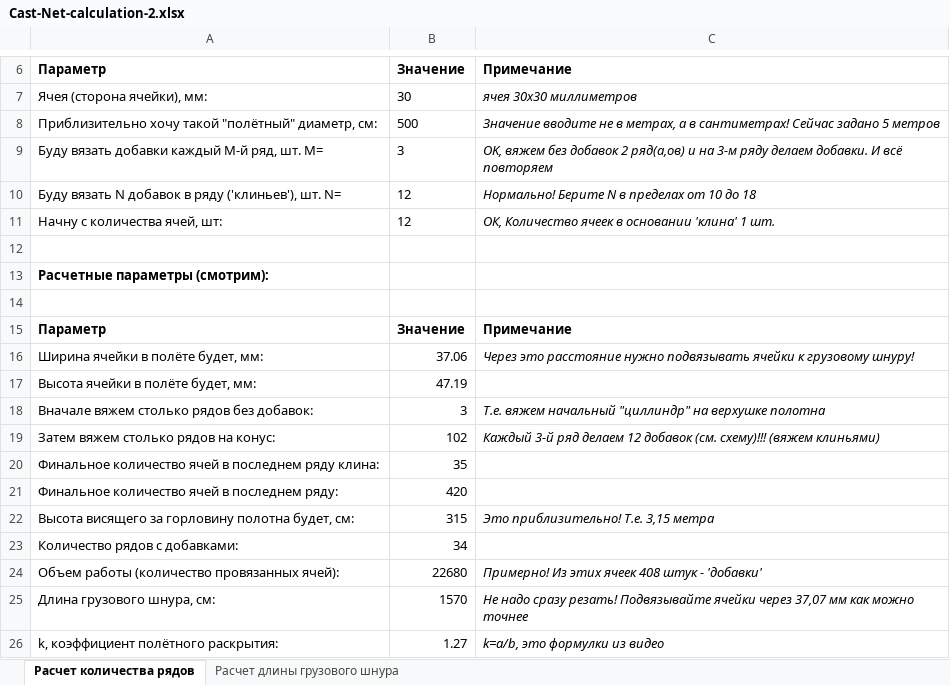
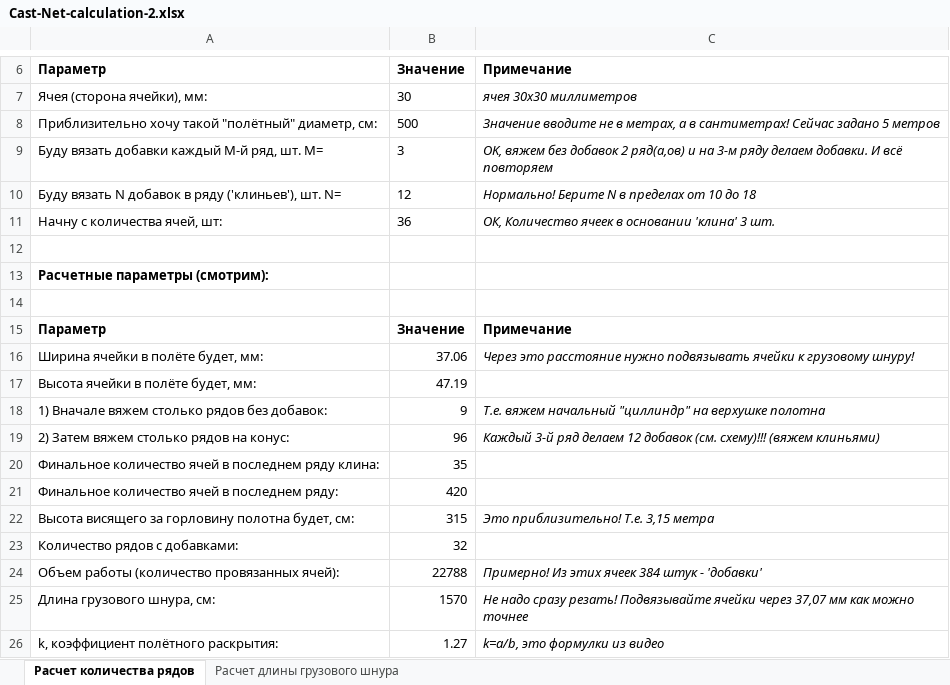
Before and after one commit to mmshihov/handmade, an Excel workbook: casting-net/Cast-Net-calculation-2.xlsx, sheet Расчет количества рядов, drawn as a sheet; only a part is shown, gaps mark what is left out; values as stored, in another font and other column widths than the file's, no borders; the diff names each change by its address in the sheet, - before the commit and + after, or states it on an @@ line.

Commit message:
calc-2

```diff
--- a/casting-net/Cast-Net-calculation-2.xlsx (sheet Расчет количества рядов)
+++ b/casting-net/Cast-Net-calculation-2.xlsx (sheet Расчет количества рядов)
-B11: 12
+B11: 36
-C11: …основании 'клина' 1 шт.
+C11: …основании 'клина' 3 шт.
-A18: Вначале вяжем столько рядов без добавок:
+A18: 1) Вначале вяжем столько рядов без добавок:
-B18: 3
+B18: 9
-A19: Затем вяжем столько рядов на конус:
+A19: 2) Затем вяжем столько рядов на конус:
-B19: 102
+B19: 96
-B23: 34
+B23: 32
-B24: 22680
+B24: 22788
-C24: Примерно! Из этих ячеек 408 штук - 'добавки'
+C24: Примерно! Из этих ячеек 384 штук - 'добавки'
```
